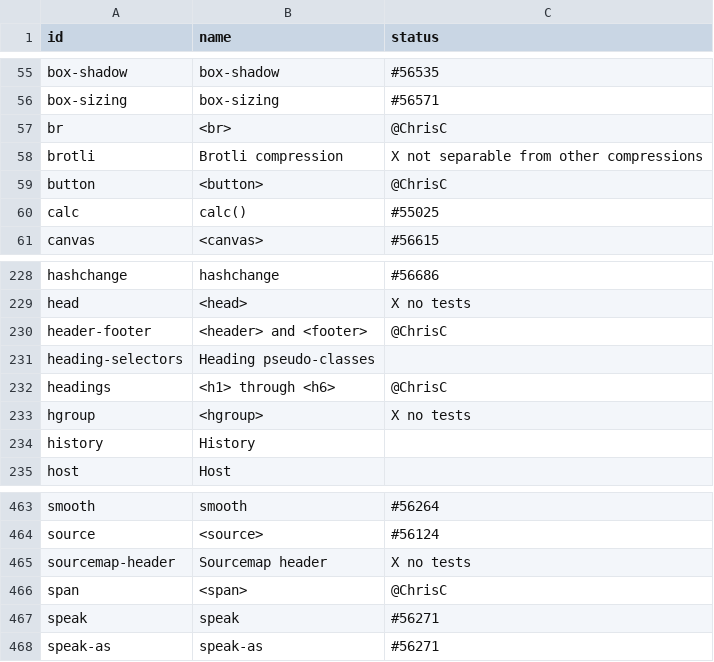
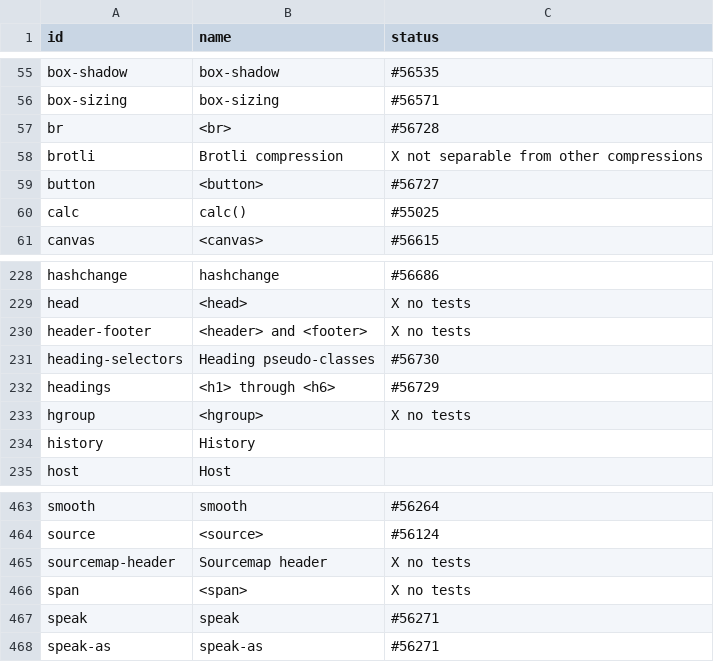
Before and after one commit to bocoup/wpt-classification-tools, a CSV file: progress.csv, drawn as a sheet; only a part is shown, gaps mark what is left out.

Commit message:
updates misc html-element status

```diff
--- a/progress.csv
+++ b/progress.csv
@@ -56,5 +56,5 @@ box-shadow,box-shadow,#56535
 box-sizing,box-sizing,#56571
-br,<br>,@ChrisC
+br,<br>,#56728
 brotli,Brotli compression,X not separable from other compressions
-button,<button>,@ChrisC
+button,<button>,#56727
 calc,calc(),#55025
@@ -229,5 +229,5 @@ hashchange,hashchange,#56686
 head,<head>,X no tests
-header-footer,<header> and <footer>,@ChrisC
-heading-selectors,Heading pseudo-classes,
-headings,<h1> through <h6>,@ChrisC
+header-footer,<header> and <footer>,X no tests
+heading-selectors,Heading pseudo-classes,#56730
+headings,<h1> through <h6>,#56729
 hgroup,<hgroup>,X no tests
@@ -465,3 +465,3 @@ source,<source>,#56124
 sourcemap-header,Sourcemap header,X no tests
-span,<span>,@ChrisC
+span,<span>,X no tests
 speak,speak,#56271
```
